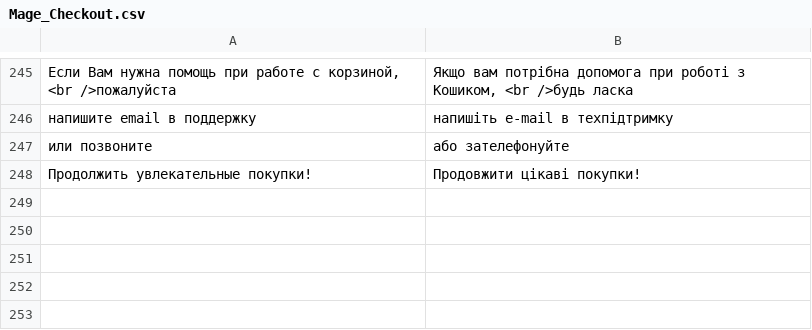
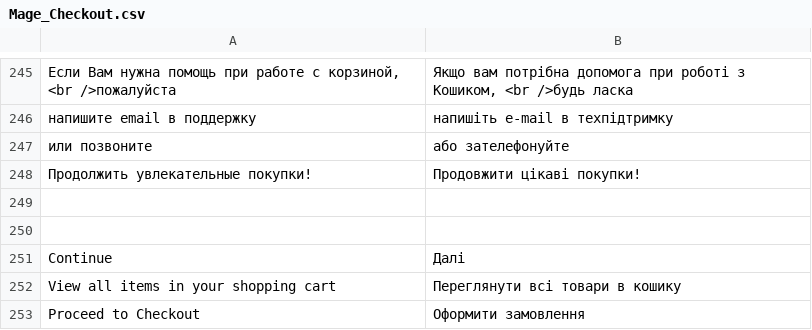
Before and after one commit to dominido/technostock, a CSV file: app/locale/uk_UA/Mage_Checkout.csv, drawn as a sheet; only a part is shown, gaps mark what is left out; the diff names each change by its address in the sheet, - before the commit and + after, or states it on an @@ line.

Commit message:
lang fix UA

```diff
--- a/app/locale/uk_UA/Mage_Checkout.csv
+++ b/app/locale/uk_UA/Mage_Checkout.csv
+row 249: (empty)
+row 250: (empty)
+row 251: Continue | Далi
+row 252: View all items in your shopping cart | Переглянути всі товари в кошику
+row 253: Proceed to Checkout | Оформити замовлення
```
